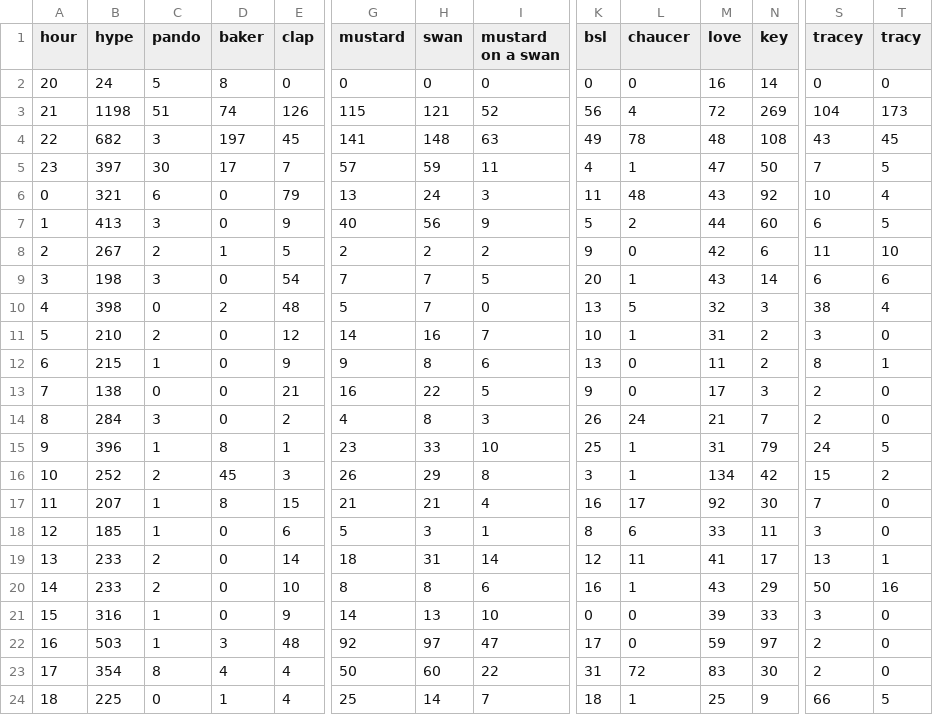
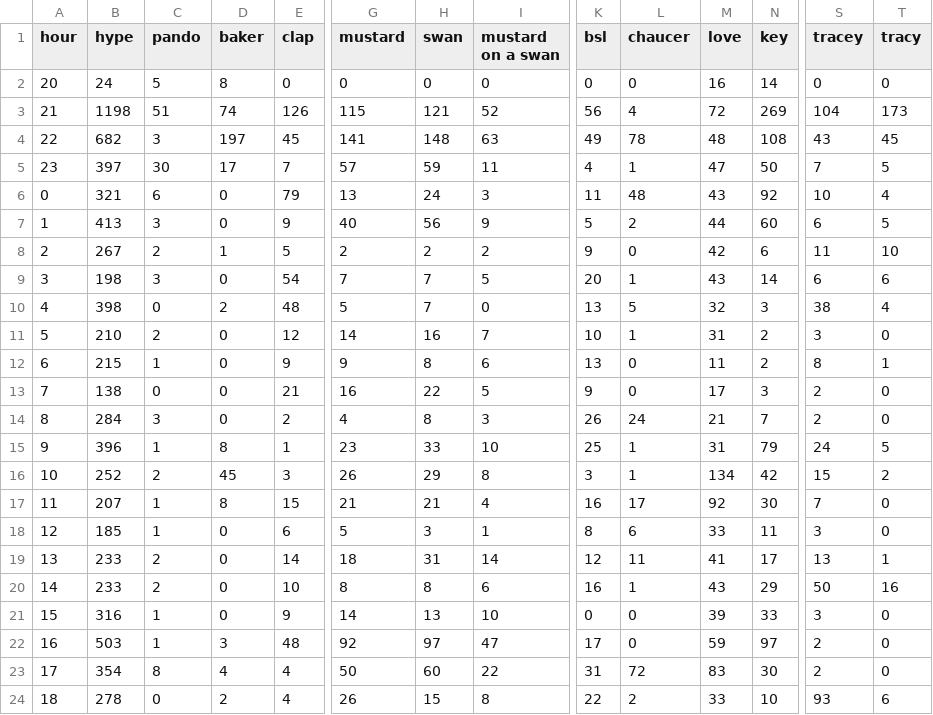
Before and after one commit to hugovk/hypes-per-hour, a CSV file: data/output.csv, drawn as a sheet; only a part is shown, gaps mark what is left out; the diff names each change by its address in the sheet, - before the commit and + after, or states it on an @@ line.

Commit message:
Automatic hypes update!

```diff
--- a/data/output.csv
+++ b/data/output.csv
-B24 (hype): 225
+B24 (hype): 278
-D24 (baker): 1
+D24 (baker): 2
-G24 (mustard): 25
+G24 (mustard): 26
-H24 (swan): 14
+H24 (swan): 15
-I24 (mustard on a swan): 7
+I24 (mustard on a swan): 8
-K24 (bsl): 18
+K24 (bsl): 22
-L24 (chaucer): 1
+L24 (chaucer): 2
-M24 (love): 25
+M24 (love): 33
-N24 (key): 9
+N24 (key): 10
-S24 (tracey): 66
+S24 (tracey): 93
-T24 (tracy): 5
+T24 (tracy): 6
```
Also changed, not shown: data/output.tsv, 1 other file.
